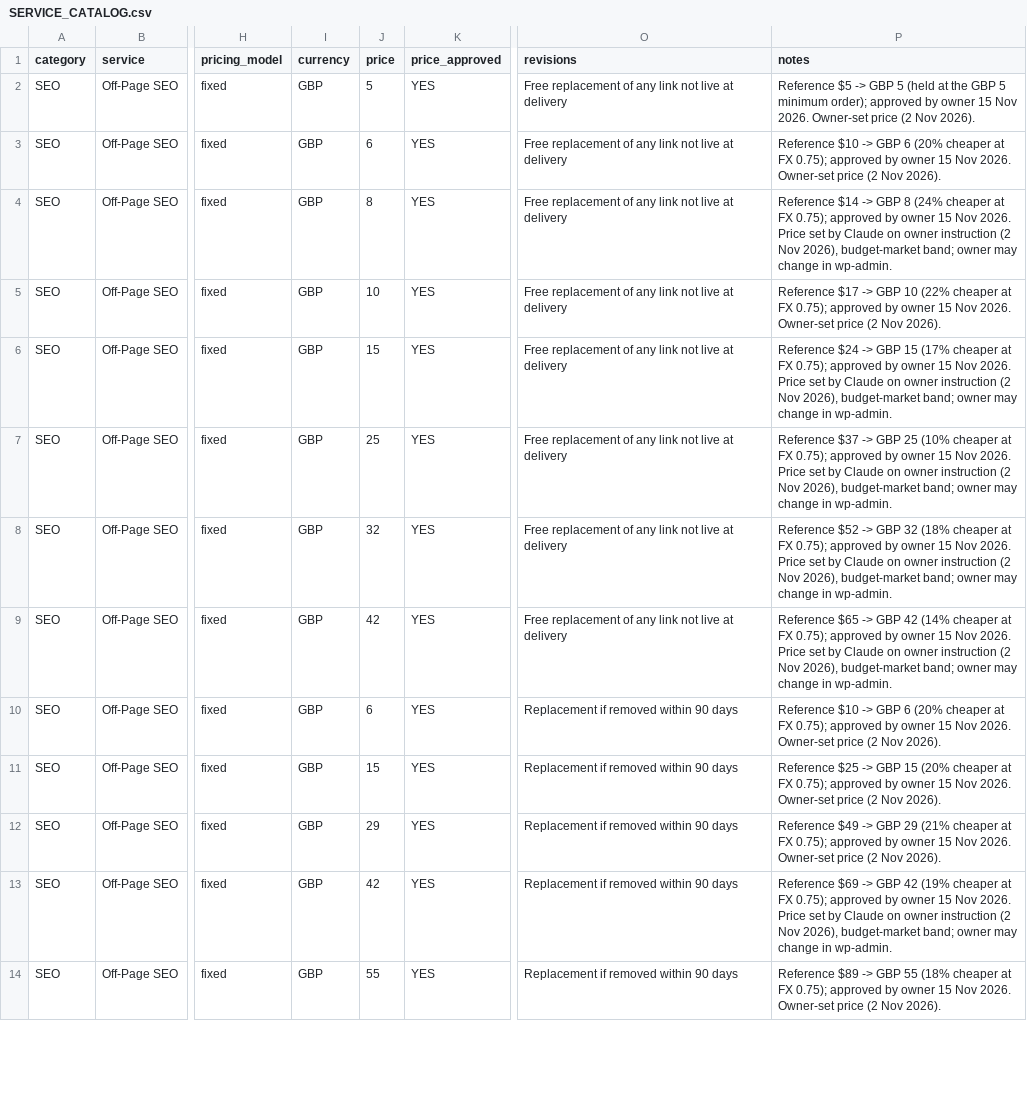
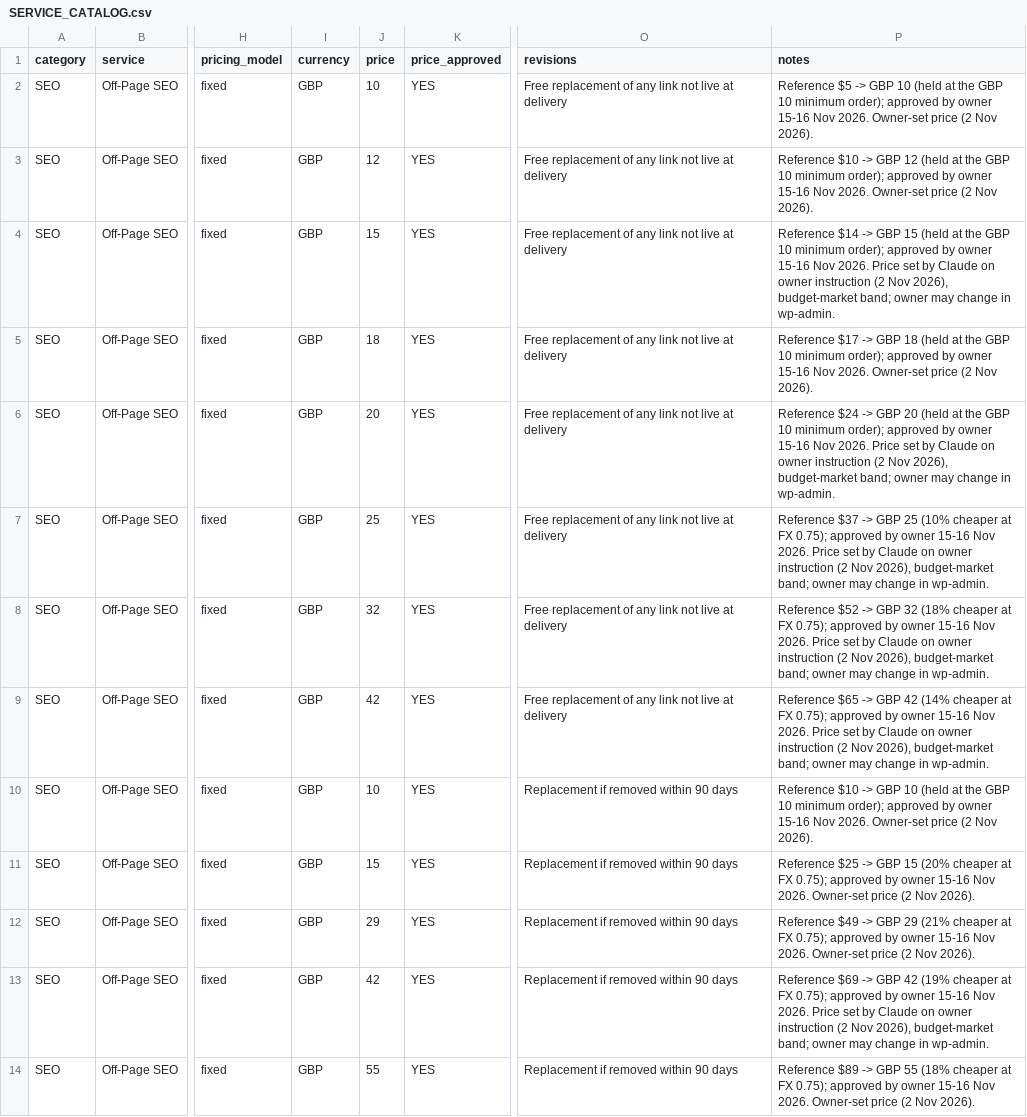
Before and after one commit to zaynawanofficial-creator/jubilant-famous, a CSV file: SERVICE_CATALOG.csv, drawn as a sheet; only a part is shown, gaps mark what is left out; the diff covers the shown part only; the diff names each change by its address in the sheet, - before the commit and + after, or states it on an @@ line.

```diff
--- a/SERVICE_CATALOG.csv
+++ b/SERVICE_CATALOG.csv
-J2 (price): 5
+J2 (price): 10
-P2 (notes): …-> GBP 5 (held at the GBP 5 minimum order); approved by owner 15 Nov 2026.…
+P2 (notes): …-> GBP 10 (held at the GBP 10 minimum order); approved by owner 15-16 Nov 2026.…
-J3 (price): 6
+J3 (price): 12
-P3 (notes): …-> GBP 6 (20% cheaper at FX 0.75); approved by owner 15 Nov 2026.…
+P3 (notes): …-> GBP 12 (held at the GBP 10 minimum order); approved by owner 15-16 Nov 2026.…
-J4 (price): 8
+J4 (price): 15
-P4 (notes): …-> GBP 8 (24% cheaper at FX 0.75); approved by owner 15 Nov 2026.…
+P4 (notes): …-> GBP 15 (held at the GBP 10 minimum order); approved by owner 15-16 Nov 2026.…
-J5 (price): 10
+J5 (price): 18
-P5 (notes): …-> GBP 10 (22% cheaper at FX 0.75); approved by owner 15 Nov 2026.…
+P5 (notes): …-> GBP 18 (held at the GBP 10 minimum order); approved by owner 15-16 Nov 2026.…
-J6 (price): 15
+J6 (price): 20
-P6 (notes): …-> GBP 15 (17% cheaper at FX 0.75); approved by owner 15 Nov 2026.…
+P6 (notes): …-> GBP 20 (held at the GBP 10 minimum order); approved by owner 15-16 Nov 2026.…
-P7 (notes): …by owner 15 Nov 2026.…
+P7 (notes): …by owner 15-16 Nov 2026.…
-P8 (notes): …by owner 15 Nov 2026.…
+P8 (notes): …by owner 15-16 Nov 2026.…
-P9 (notes): …by owner 15 Nov 2026.…
+P9 (notes): …by owner 15-16 Nov 2026.…
-J10 (price): 6
+J10 (price): 10
-P10 (notes): …-> GBP 6 (20% cheaper at FX 0.75); approved by owner 15 Nov 2026.…
+P10 (notes): …-> GBP 10 (held at the GBP 10 minimum order); approved by owner 15-16 Nov 2026.…
-P11 (notes): …by owner 15 Nov 2026.…
+P11 (notes): …by owner 15-16 Nov 2026.…
-P12 (notes): …by owner 15 Nov 2026.…
+P12 (notes): …by owner 15-16 Nov 2026.…
-P13 (notes): …by owner 15 Nov 2026.…
+P13 (notes): …by owner 15-16 Nov 2026.…
-P14 (notes): …by owner 15 Nov 2026.…
+P14 (notes): …by owner 15-16 Nov 2026.…
```
Also changed, not shown: 102 edited cells elsewhere in this file, wp-content/plugins/iamfamous-core/data/SERVICE_CATALOG.csv, 40 other files.
